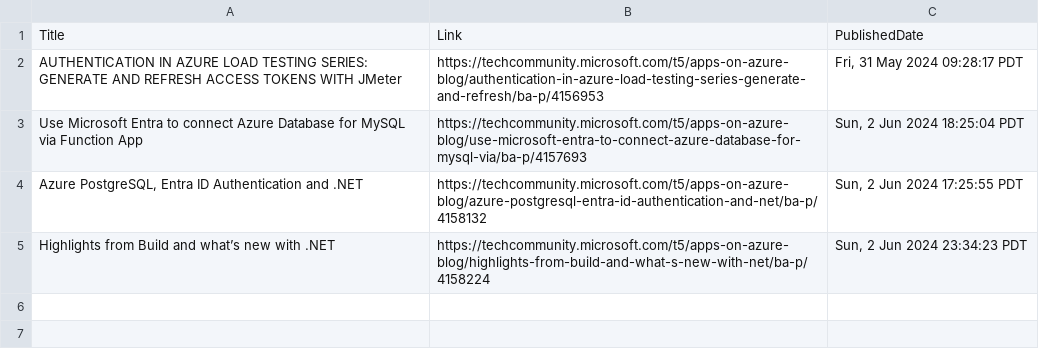
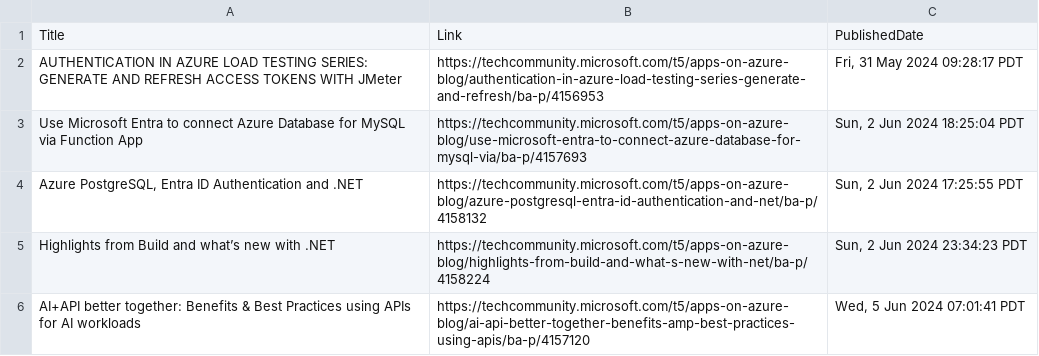
Before and after one commit to wilfriedwoivre/feedly, a CSV file: items/AzureApps.csv, drawn as a sheet; the diff names each change by its address in the sheet, - before the commit and + after, or states it on an @@ line.

Commit message:
Read RSS items

```diff
--- a/items/AzureApps.csv
+++ b/items/AzureApps.csv
+row 6: AI+API better together: Benefits & Best Practices using APIs for AI workloads | https://techcommunity.microsoft.com/t5/apps-on-azure-blog/ai-api-better-together-benefits-amp-best-practices-using-apis/ba-p/4157120 | Wed, 5 Jun 2024 07:01:41 PDT
```
